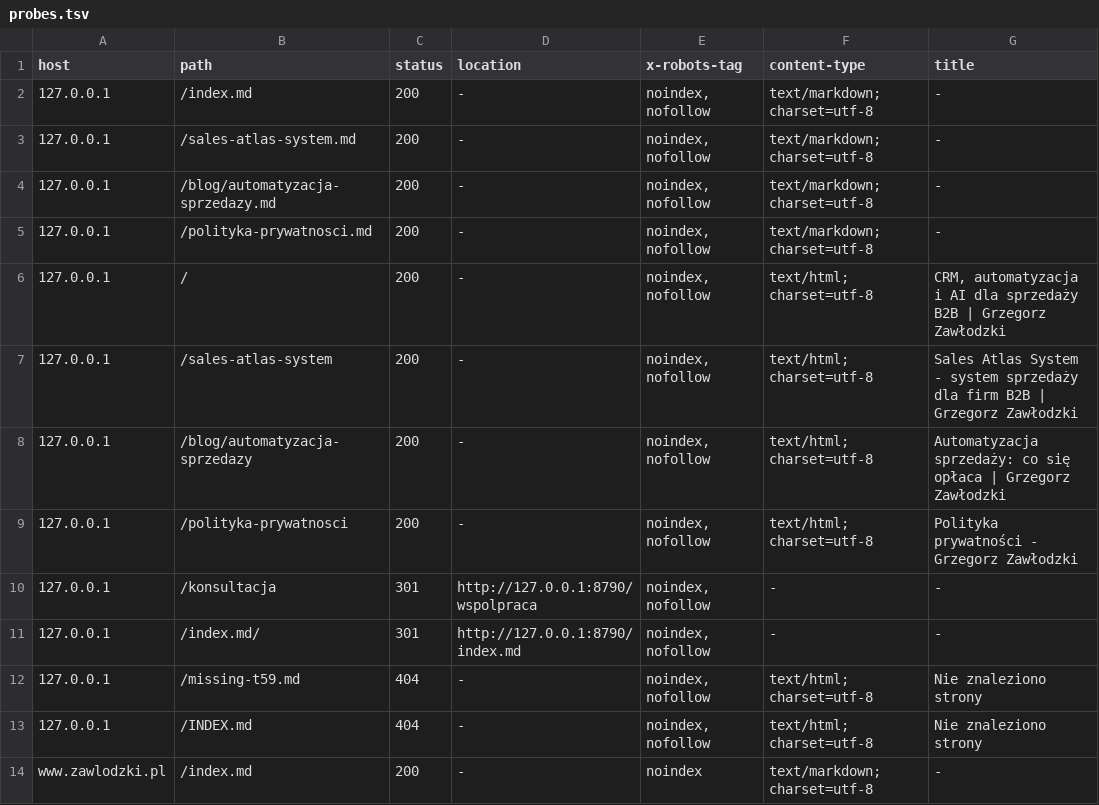
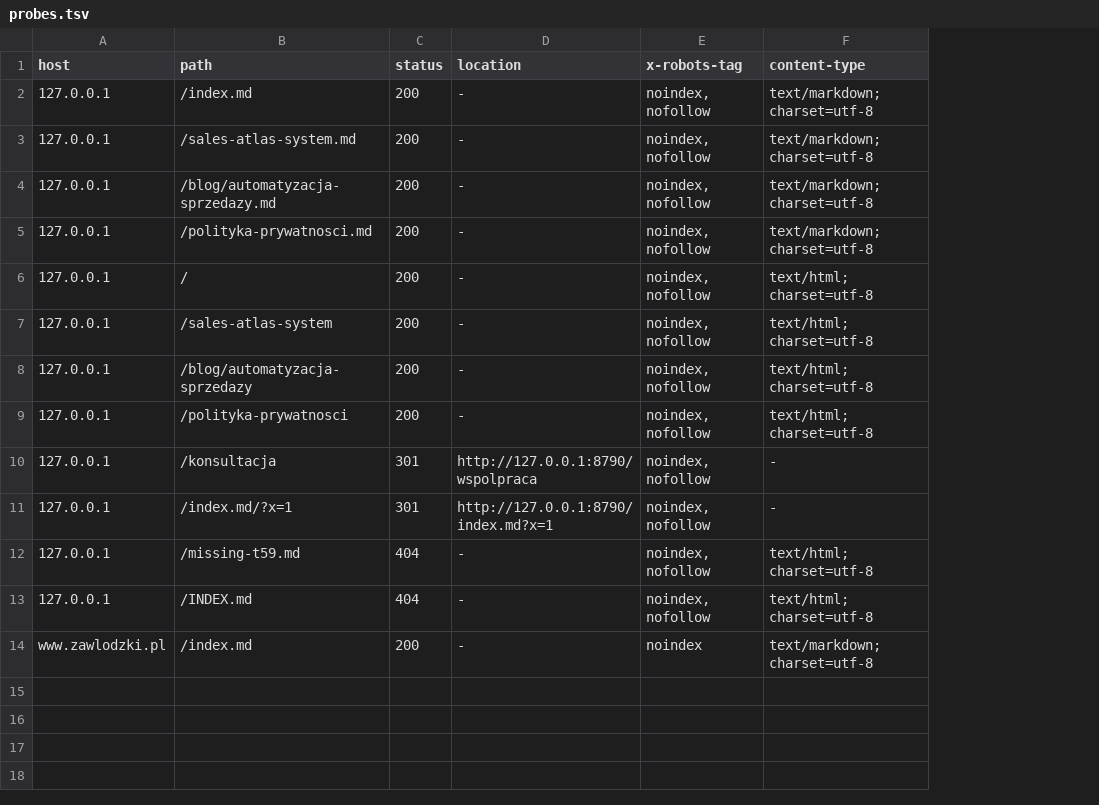
Before and after one commit to zawlodzki/nowa-strona-grzesiek, a TSV file: migration/lanes/platform/out/t59-markdown-pages/probes.tsv, drawn as a sheet; the diff names each change by its address in the sheet, - before the commit and + after, or states it on an @@ line.

Commit message:
test(web): record final Markdown Worker probes

```diff
--- a/migration/lanes/platform/out/t59-markdown-pages/probes.tsv
+++ b/migration/lanes/platform/out/t59-markdown-pages/probes.tsv
-column G (title), rows 2-14: - | - | - | - | CRM, automatyzacja i AI dla sprzedaży B2B | Grzegorz Zawłodzki | Sales Atlas System - system sprzedaży dla firm B2B | Grzegorz Zawłodzki | Automatyzacja sprzedaży: co się opłaca | Grzegorz Zawłodzki | Polityka prywatności - Grzegorz Zawłodzki | - | - | Nie znaleziono strony | Nie znaleziono strony | -
-B11 (path): /index.md/
+B11 (path): /index.md/?x=1
-D11 (location): http://127.0.0.1:8790/index.md
+D11 (location): http://127.0.0.1:8790/index.md?x=1
```
Also changed, not shown: 2 other files.
